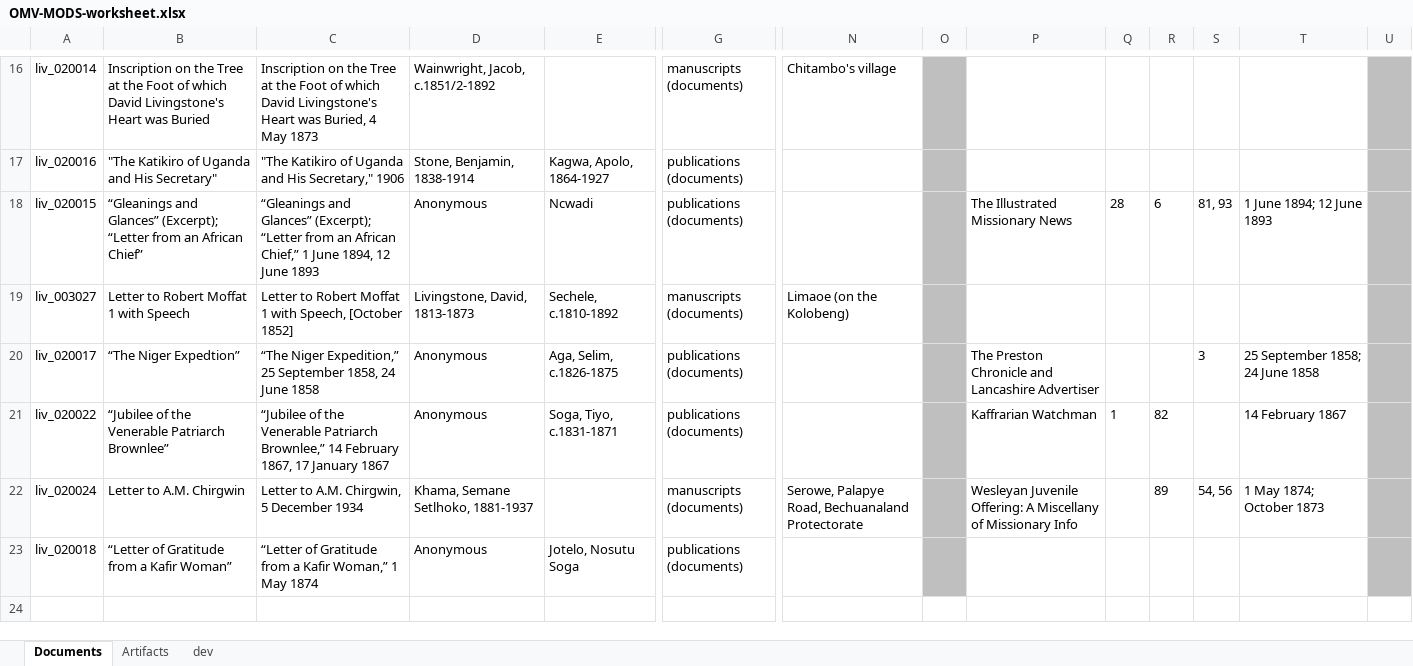
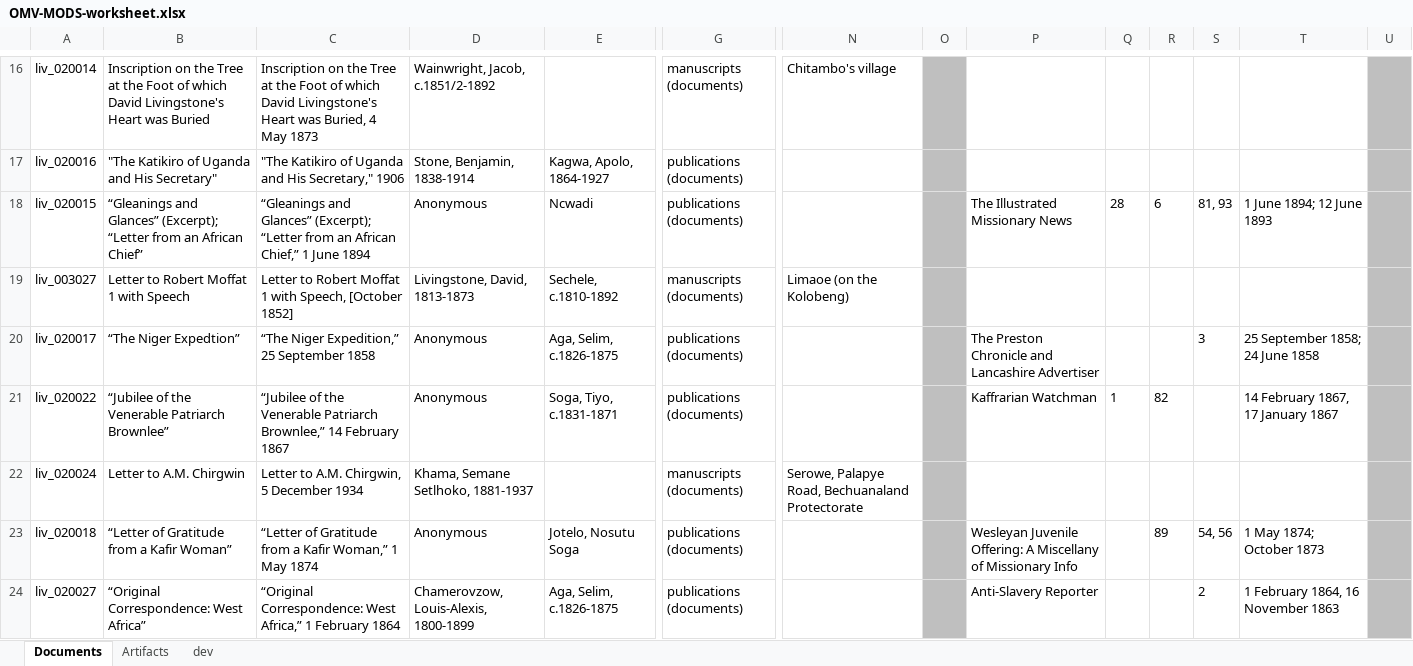
Before and after one commit to livingstoneonline/onemorevoice, an Excel workbook: transcriptions/OMV-MODS-worksheet.xlsx, sheet Documents, drawn as a sheet; only a part is shown, gaps mark what is left out; values as stored, in another font and other column widths than the file's, no borders; rows hold the shown columns only; the diff names each change by its address in the sheet, - before the commit and + after, or states it on an @@ line.

Commit message:
update MODS for new Aga item

```diff
--- a/transcriptions/OMV-MODS-worksheet.xlsx (sheet Documents)
+++ b/transcriptions/OMV-MODS-worksheet.xlsx (sheet Documents)
-C18: …1 June 1894, 12 June 1893
+C18: …1 June 1894
-C20: …25 September 1858, 24 June 1858
+C20: …25 September 1858
-C21: …14 February 1867, 17 January 1867
+C21: …14 February 1867
-T21: 14 February 1867
+T21: 14 February 1867, 17 January 1867
-P22: Wesleyan Juvenile Offering: A Miscellany of Missionary Info
+P22: (empty)
-R22: 89
+R22: (empty)
-S22: 54, 56
+S22: (empty)
-T22: 1 May 1874; October 1873
+T22: (empty)
-P23: (empty)
+P23: Wesleyan Juvenile Offering: A Miscellany of Missionary Info
-R23: (empty)
+R23: 89
-S23: (empty)
+S23: 54, 56
-T23: (empty)
+T23: 1 May 1874; October 1873
+row 24: liv_020027 | “Original Correspondence: West Africa” | “Original Correspondence: West Africa,” 1 February 1864 | Chamerovzow, Louis-Alexis, 1800-1899 | Aga, Selim, c.1826-1875 | publications (documents) |  |  | Anti-Slavery Reporter |  |  | 2 | 1 February 1864, 16 November 1863
```
